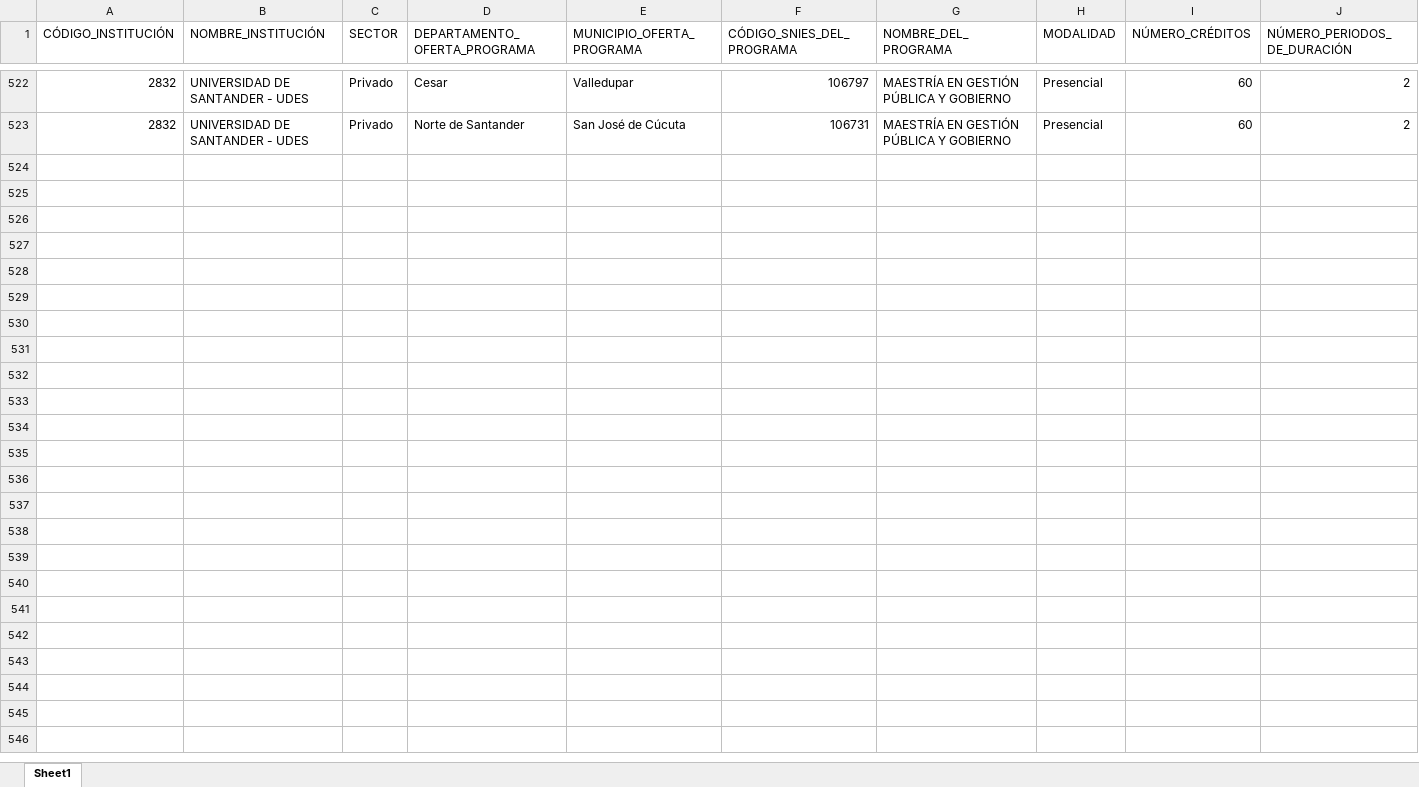
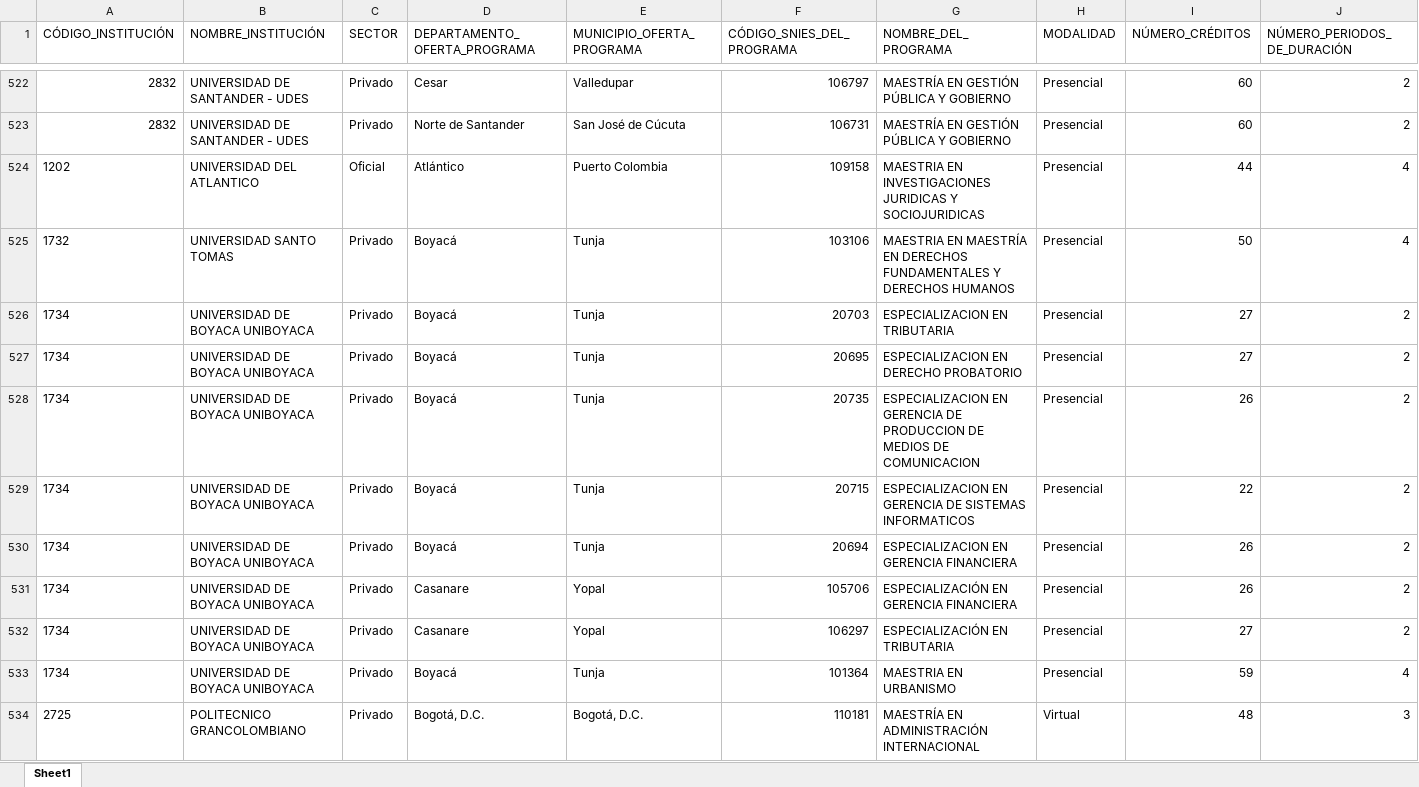
Before and after one commit to dirplaneacionun/snies_monitor_posgrado, an Excel workbook: data/novedades/Inactivos_posgrado.xlsx, sheet Sheet1, drawn as a sheet; only a part is shown, gaps mark what is left out; values as stored, in another font and other column widths than the file's, no borders; rows hold the shown columns only; the diff names each change by its address in the sheet, - before the commit and + after, or states it on an @@ line.

```diff
--- a/data/novedades/Inactivos_posgrado.xlsx (sheet Sheet1)
+++ b/data/novedades/Inactivos_posgrado.xlsx (sheet Sheet1)
+row 524: 1202 | UNIVERSIDAD DEL ATLANTICO | Oficial | Atlántico | Puerto Colombia | 109158 | MAESTRIA EN INVESTIGACIONES JURIDICAS Y SOCIOJURIDICAS | Presencial | 44 | 4
+row 525: 1732 | UNIVERSIDAD SANTO TOMAS | Privado | Boyacá | Tunja | 103106 | MAESTRIA EN MAESTRÍA EN DERECHOS FUNDAMENTALES Y DERECHOS HUMANOS | Presencial | 50 | 4
+row 526: 1734 | UNIVERSIDAD DE BOYACA UNIBOYACA | Privado | Boyacá | Tunja | 20703 | ESPECIALIZACION EN TRIBUTARIA | Presencial | 27 | 2
+row 527: 1734 | UNIVERSIDAD DE BOYACA UNIBOYACA | Privado | Boyacá | Tunja | 20695 | ESPECIALIZACION EN DERECHO PROBATORIO | Presencial | 27 | 2
+row 528: 1734 | UNIVERSIDAD DE BOYACA UNIBOYACA | Privado | Boyacá | Tunja | 20735 | ESPECIALIZACION EN GERENCIA DE PRODUCCION DE MEDIOS DE COMUNICACION | Presencial | 26 | 2
+row 529: 1734 | UNIVERSIDAD DE BOYACA UNIBOYACA | Privado | Boyacá | Tunja | 20715 | ESPECIALIZACION EN GERENCIA DE SISTEMAS INFORMATICOS | Presencial | 22 | 2
+row 530: 1734 | UNIVERSIDAD DE BOYACA UNIBOYACA | Privado | Boyacá | Tunja | 20694 | ESPECIALIZACION EN GERENCIA FINANCIERA | Presencial | 26 | 2
+row 531: 1734 | UNIVERSIDAD DE BOYACA UNIBOYACA | Privado | Casanare | Yopal | 105706 | ESPECIALIZACIÓN EN GERENCIA FINANCIERA | Presencial | 26 | 2
+row 532: 1734 | UNIVERSIDAD DE BOYACA UNIBOYACA | Privado | Casanare | Yopal | 106297 | ESPECIALIZACIÓN EN TRIBUTARIA | Presencial | 27 | 2
+row 533: 1734 | UNIVERSIDAD DE BOYACA UNIBOYACA | Privado | Boyacá | Tunja | 101364 | MAESTRIA EN URBANISMO | Presencial | 59 | 4
+row 534: 2725 | POLITECNICO GRANCOLOMBIANO | Privado | Bogotá, D.C. | Bogotá, D.C. | 110181 | MAESTRÍA EN ADMINISTRACIÓN INTERNACIONAL | Virtual | 48 | 3
```
Also changed, not shown: data/novedades/Nuevos_posgrado.xlsx, 4 other files.
